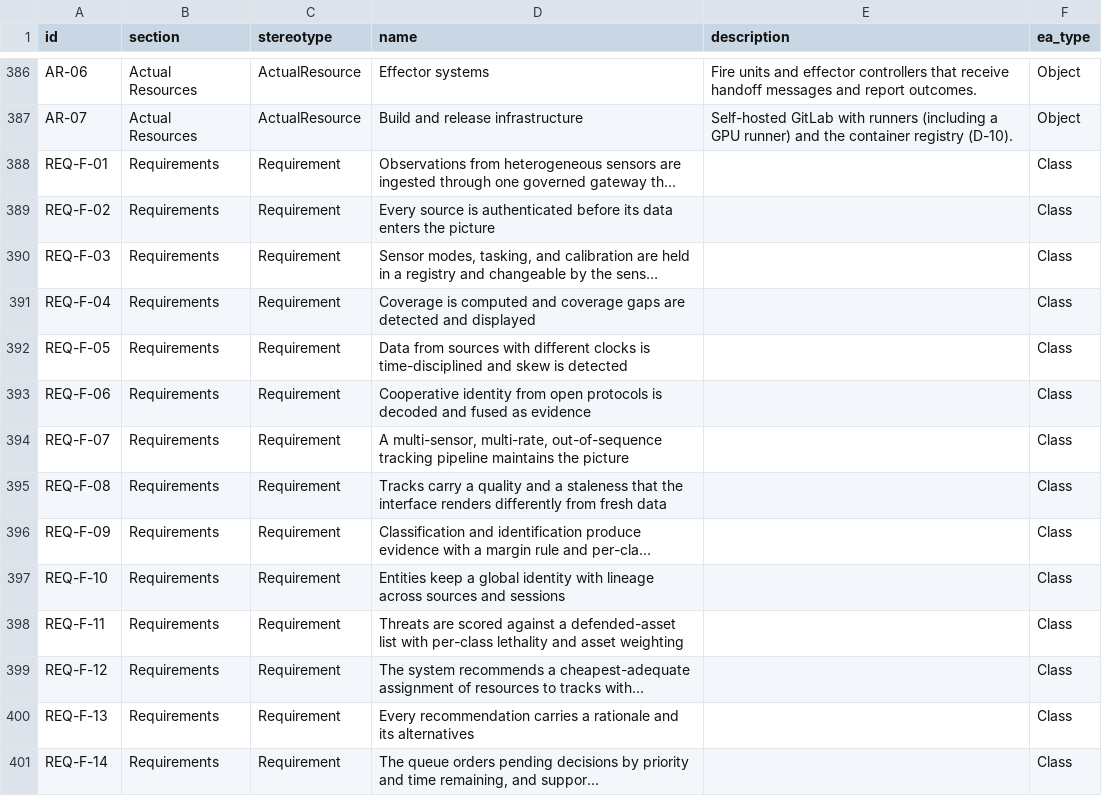
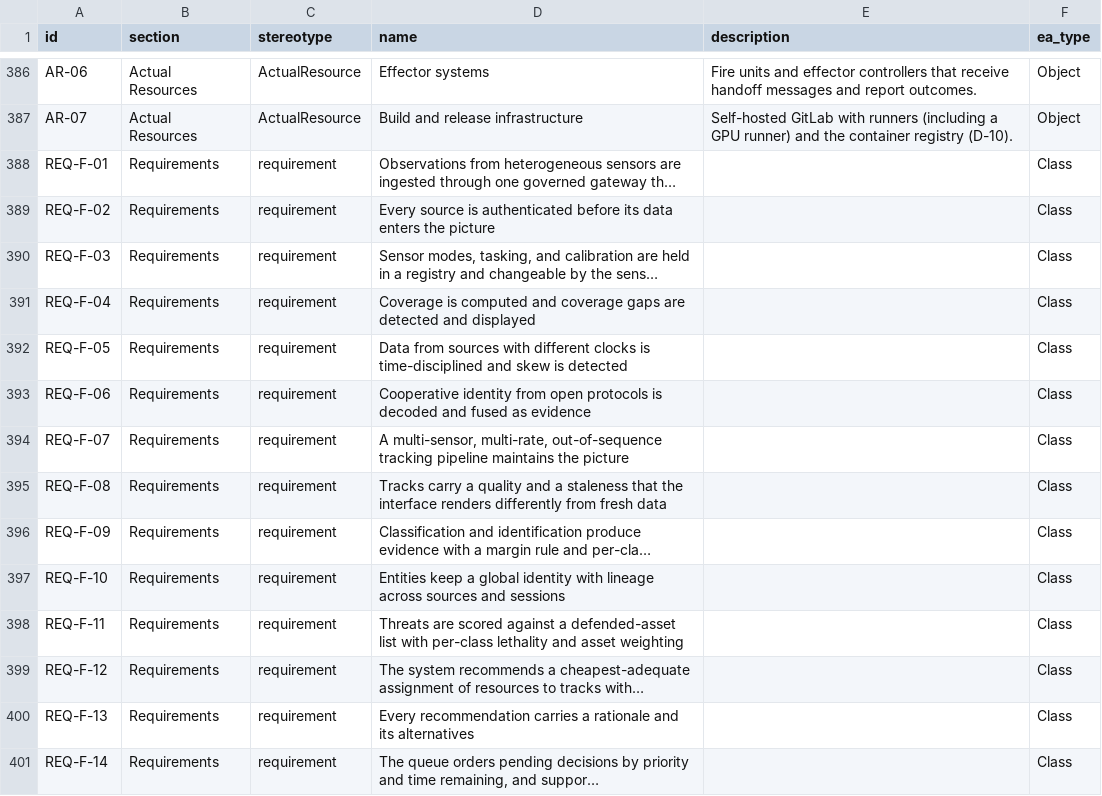
Before and after one commit to WayneRoessling/gungnir, a CSV file: docs/architecture/uaf/exports/gungnir-uaf-elements.csv, drawn as a sheet; only a part is shown, gaps mark what is left out; long unchanged cells end in …; the diff covers the shown part only; the diff names each change by its address in the sheet, - before the commit and + after, or states it on an @@ line.

```diff
--- a/docs/architecture/uaf/exports/gungnir-uaf-elements.csv
+++ b/docs/architecture/uaf/exports/gungnir-uaf-elements.csv
-C388:C401 (stereotype): Requirement
+C388:C401 (stereotype): requirement
```
Also changed, not shown: 50 edited cells elsewhere in this file, docs/architecture/uaf/exports/gungnir-uaf-element-tags.csv, 3 other files.
